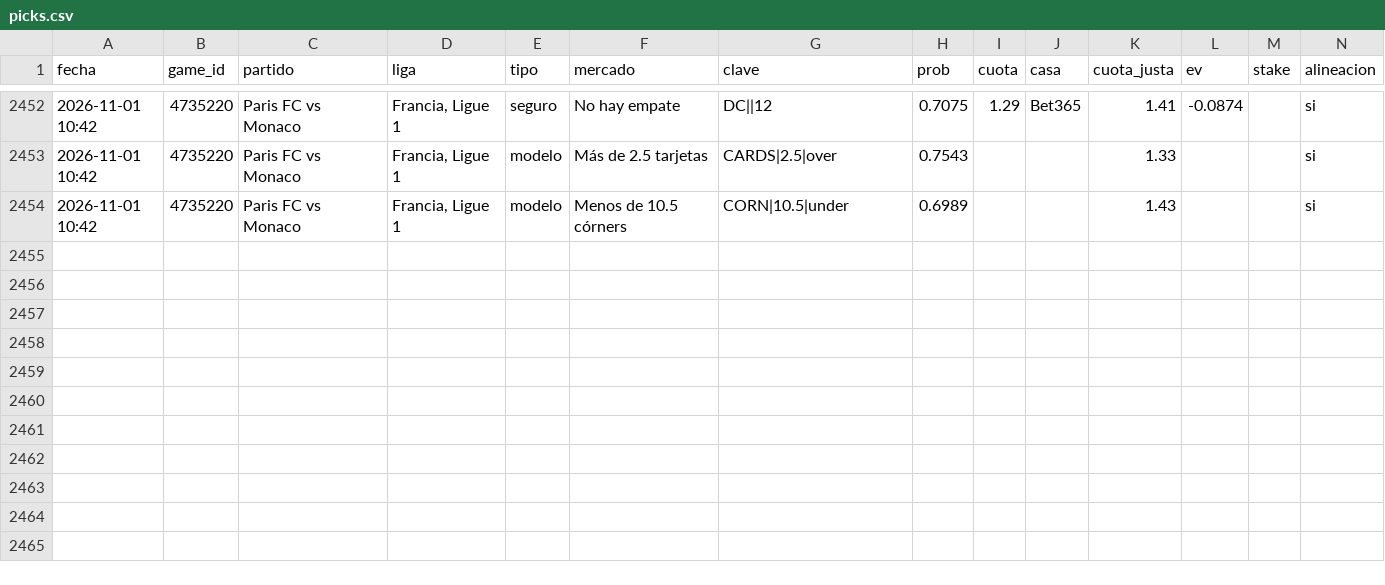
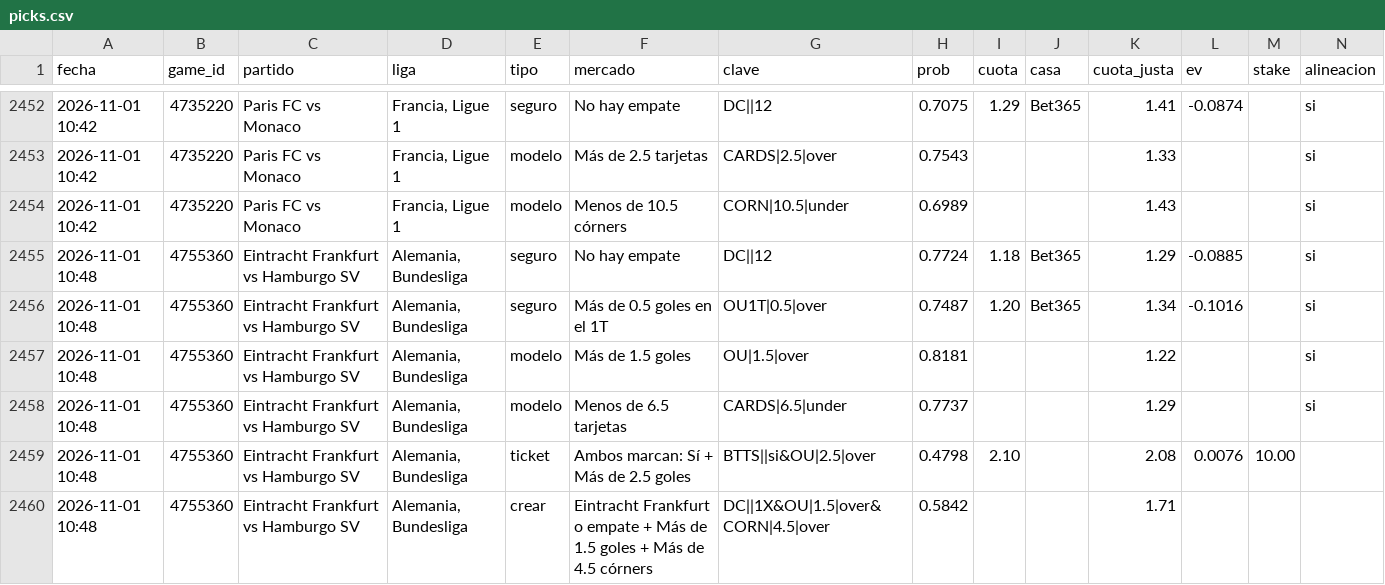
Before and after one commit to JoseVilcatoma/picks-bot, a CSV file: data/picks.csv, drawn as a sheet; only a part is shown, gaps mark what is left out; rows hold the shown columns only; the diff names each change by its address in the sheet, - before the commit and + after, or states it on an @@ line.

```diff
--- a/data/picks.csv
+++ b/data/picks.csv
+row 2455: 2026-11-01 10:48 | 4755360 | Eintracht Frankfurt vs Hamburgo SV | Alemania, Bundesliga | seguro | No hay empate | DC||12 | 0.7724 | 1.18 | Bet365 | 1.29 | -0.0885 |  | si
+row 2456: 2026-11-01 10:48 | 4755360 | Eintracht Frankfurt vs Hamburgo SV | Alemania, Bundesliga | seguro | Más de 0.5 goles en el 1T | OU1T|0.5|over | 0.7487 | 1.20 | Bet365 | 1.34 | -0.1016 |  | si
+row 2457: 2026-11-01 10:48 | 4755360 | Eintracht Frankfurt vs Hamburgo SV | Alemania, Bundesliga | modelo | Más de 1.5 goles | OU|1.5|over | 0.8181 |  |  | 1.22 |  |  | si
+row 2458: 2026-11-01 10:48 | 4755360 | Eintracht Frankfurt vs Hamburgo SV | Alemania, Bundesliga | modelo | Menos de 6.5 tarjetas | CARDS|6.5|under | 0.7737 |  |  | 1.29 |  |  | si
+row 2459: 2026-11-01 10:48 | 4755360 | Eintracht Frankfurt vs Hamburgo SV | Alemania, Bundesliga | ticket | Ambos marcan: Sí + Más de 2.5 goles | BTTS||si&OU|2.5|over | 0.4798 | 2.10 |  | 2.08 | 0.0076 | 10.00
+row 2460: 2026-11-01 10:48 | 4755360 | Eintracht Frankfurt vs Hamburgo SV | Alemania, Bundesliga | crear | Eintracht Frankfurt o empate + Más de 1.5 goles + Más de 4.5 córners | DC||1X&OU|1.5|over&CORN|4.5|over | 0.5842 |  |  | 1.71
```
Also changed, not shown: 4 other files.
